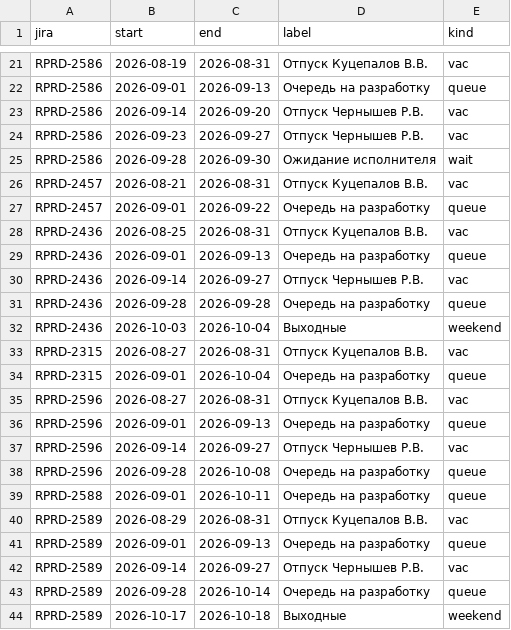
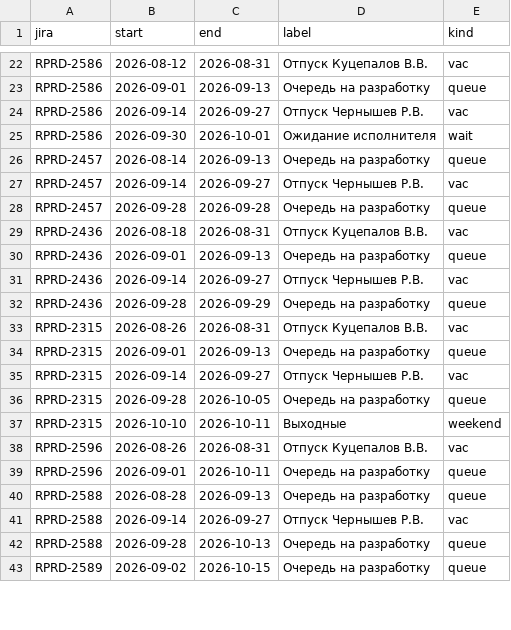
Before and after one commit to kvitkoas-sudo/tech366, a CSV file: road-map-2026/gaps.csv, drawn as a sheet; only a part is shown, gaps mark what is left out; removed rows and columns are numbered as before the commit, all else as after; the diff covers the shown part only; the diff names each change by its address in the sheet, - before the commit and + after, or states it on an @@ line.

Commit message:
RPRD-2583 сдвинута после RPRD-2539

```diff
--- a/road-map-2026/gaps.csv
+++ b/road-map-2026/gaps.csv
-B22 (start): 2026-08-19
+B22 (start): 2026-08-12
-C24 (end): 2026-09-20
+C24 (end): 2026-09-27
-row 24: RPRD-2586 | 2026-09-23 | 2026-09-27 | Отпуск Чернышев Р.В. | vac
-B25 (start): 2026-09-28
+B25 (start): 2026-09-30
-C25 (end): 2026-09-30
+C25 (end): 2026-10-01
+row 26: RPRD-2457 | 2026-08-14 | 2026-09-13 | Очередь на разработку | queue
-B27 (start): 2026-08-21
+B27 (start): 2026-09-14
-C27 (end): 2026-08-31
+C27 (end): 2026-09-27
-D27 (label): Отпуск Куцепалов В.В.
+D27 (label): Отпуск Чернышев Р.В.
-B28 (start): 2026-09-01
+B28 (start): 2026-09-28
-C28 (end): 2026-09-22
+C28 (end): 2026-09-28
-B29 (start): 2026-08-25
+B29 (start): 2026-08-18
-C32 (end): 2026-09-28
+C32 (end): 2026-09-29
-row 32: RPRD-2436 | 2026-10-03 | 2026-10-04 | Выходные | weekend
-B33 (start): 2026-08-27
+B33 (start): 2026-08-26
-C34 (end): 2026-10-04
+C34 (end): 2026-09-13
+row 35: RPRD-2315 | 2026-09-14 | 2026-09-27 | Отпуск Чернышев Р.В. | vac
+row 36: RPRD-2315 | 2026-09-28 | 2026-10-05 | Очередь на разработку | queue
+row 37: RPRD-2315 | 2026-10-10 | 2026-10-11 | Выходные | weekend
-B38 (start): 2026-08-27
+B38 (start): 2026-08-26
-C39 (end): 2026-09-13
+C39 (end): 2026-10-11
+row 40: RPRD-2588 | 2026-08-28 | 2026-09-13 | Очередь на разработку | queue
-A41 (jira): RPRD-2596
+A41 (jira): RPRD-2588
-row 38: RPRD-2596 | 2026-09-28 | 2026-10-08 | Очередь на разработку | queue
-B42 (start): 2026-09-01
+B42 (start): 2026-09-28
-C42 (end): 2026-10-11
+C42 (end): 2026-10-13
-row 40: RPRD-2589 | 2026-08-29 | 2026-08-31 | Отпуск Куцепалов В.В. | vac
-row 41: RPRD-2589 | 2026-09-01 | 2026-09-13 | Очередь на разработку | queue
-row 42: RPRD-2589 | 2026-09-14 | 2026-09-27 | Отпуск Чернышев Р.В. | vac
-B43 (start): 2026-09-28
+B43 (start): 2026-09-02
-C43 (end): 2026-10-14
+C43 (end): 2026-10-15
-row 44: RPRD-2589 | 2026-10-17 | 2026-10-18 | Выходные | weekend
```
Also changed, not shown: 11 added rows, 6 removed rows and 26 edited cells elsewhere in this file.
